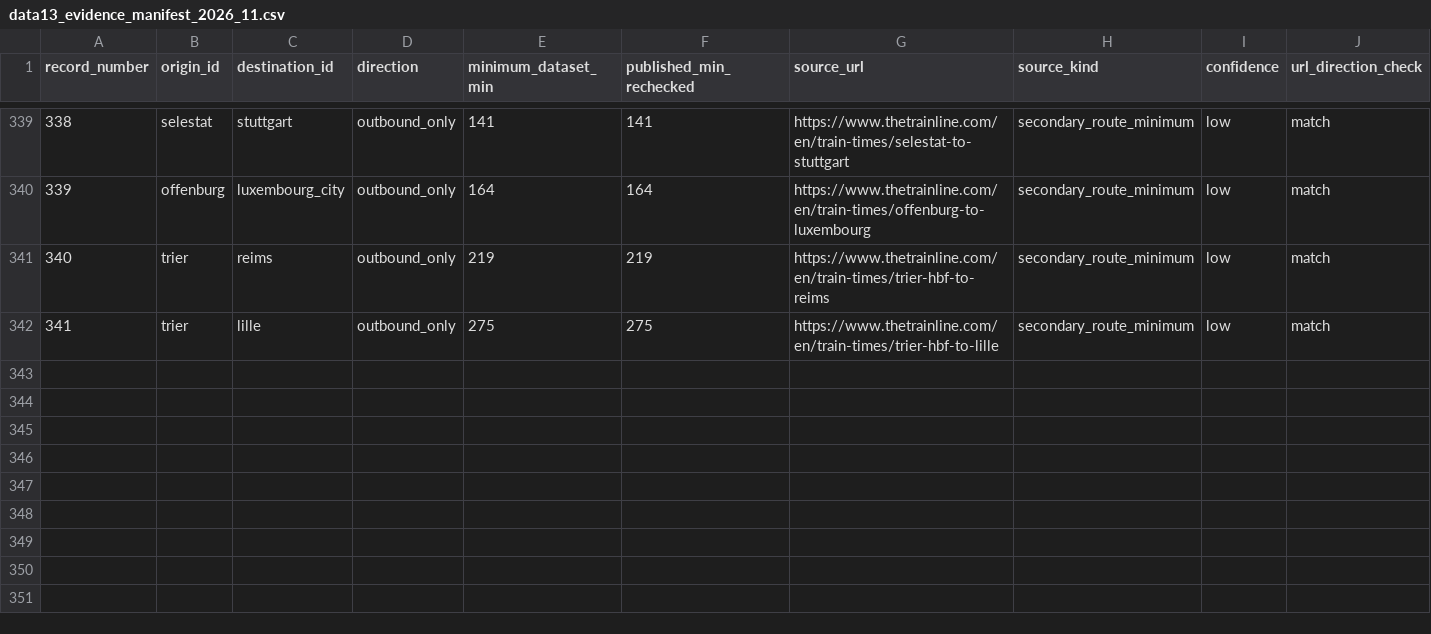
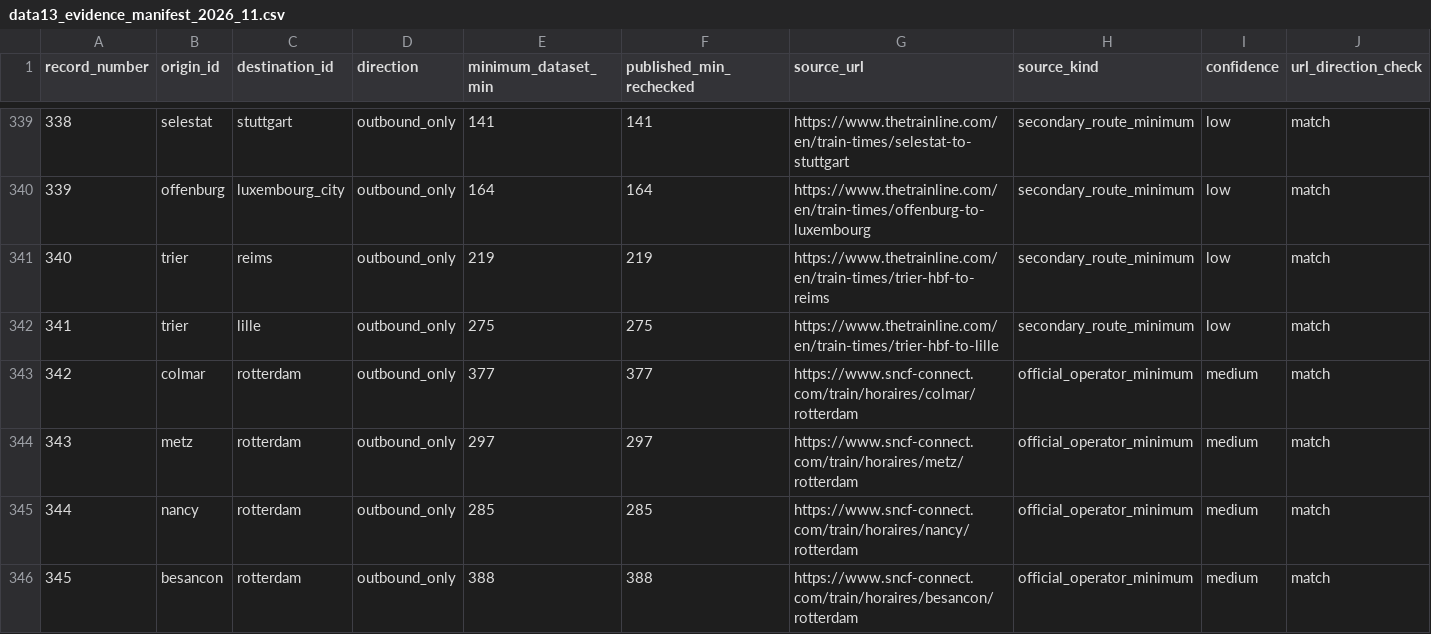
Before and after one commit to clevertondecker/europe-trip, a CSV file: data/data13_evidence_manifest_2026_11.csv, drawn as a sheet; only a part is shown, gaps mark what is left out; rows hold the shown columns only; the diff names each change by its address in the sheet, - before the commit and + after, or states it on an @@ line.

Commit message:
data(data14): source four additional SNCF Rotterdam routes
Register Colmar, Metz, Nancy and Besancon to Rotterdam individually dated 2026 minimum journey references, with exact manifests and tests. Do not infer any 2027 services.

```diff
--- a/data/data13_evidence_manifest_2026_11.csv
+++ b/data/data13_evidence_manifest_2026_11.csv
+row 343: 342 | colmar | rotterdam | outbound_only | 377 | 377 | https://www.sncf-connect.com/train/horaires/colmar/rotterdam | official_operator_minimum | medium | match
+row 344: 343 | metz | rotterdam | outbound_only | 297 | 297 | https://www.sncf-connect.com/train/horaires/metz/rotterdam | official_operator_minimum | medium | match
+row 345: 344 | nancy | rotterdam | outbound_only | 285 | 285 | https://www.sncf-connect.com/train/horaires/nancy/rotterdam | official_operator_minimum | medium | match
+row 346: 345 | besancon | rotterdam | outbound_only | 388 | 388 | https://www.sncf-connect.com/train/horaires/besancon/rotterdam | official_operator_minimum | medium | match
```
Also changed, not shown: 3 other files.
